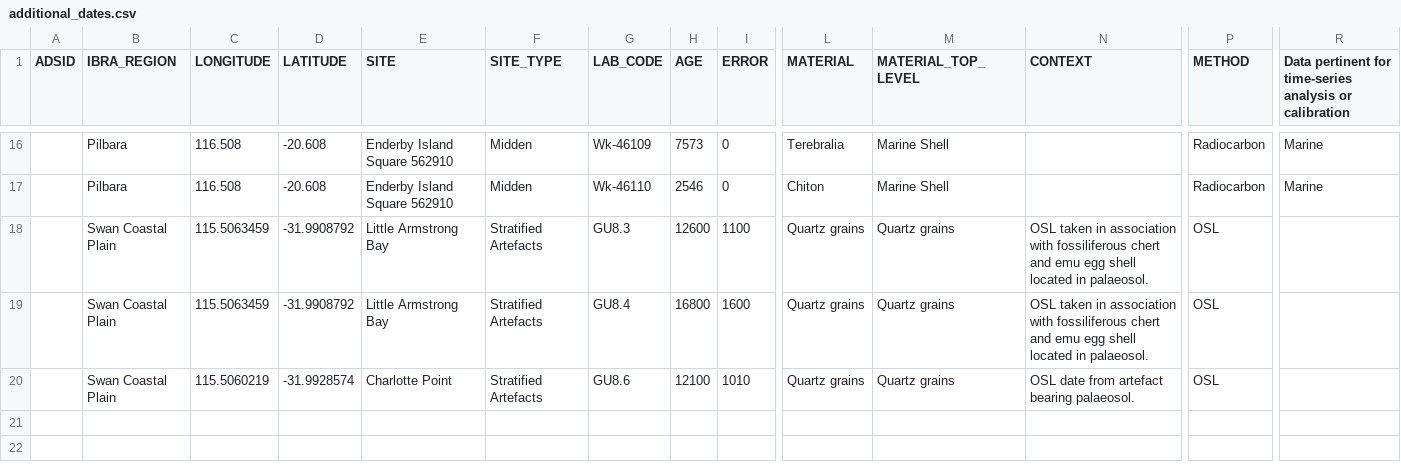
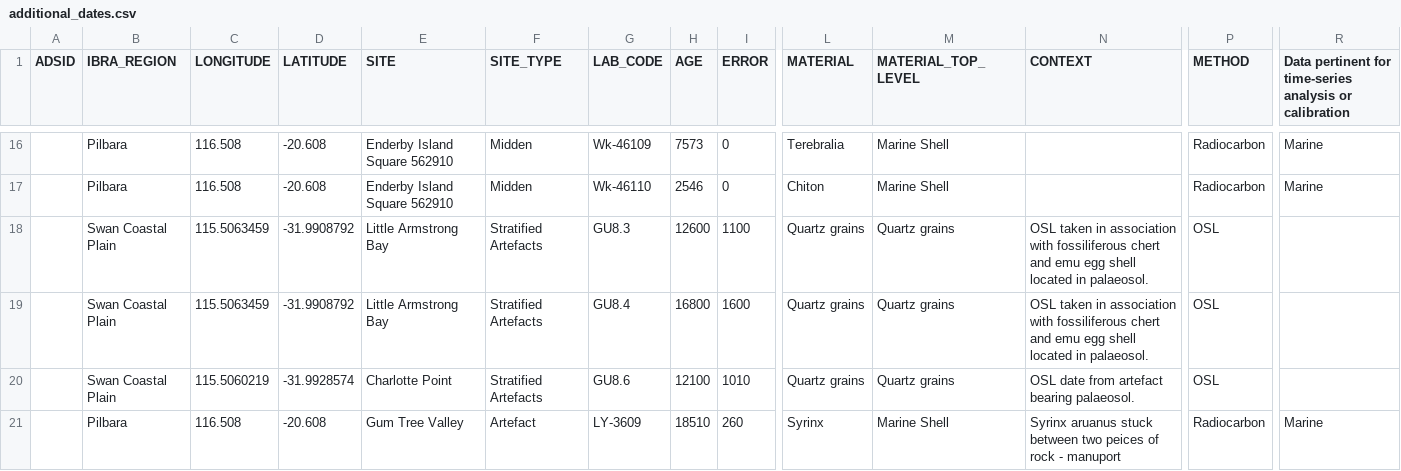
Before and after one commit to patrick-morrison/australia_archipelagos, a CSV file: inputs/additional_dates.csv, drawn as a sheet; only a part is shown, gaps mark what is left out; rows hold the shown columns only; the diff names each change by its address in the sheet, - before the commit and + after, or states it on an @@ line.

```diff
--- a/inputs/additional_dates.csv
+++ b/inputs/additional_dates.csv
+row 21:  | Pilbara | 116.508 | -20.608 | Gum Tree Valley | Artefact | LY-3609 | 18510 | 260 | Syrinx | Marine Shell | Syrinx aruanus stuck between two peices of rock - manuport | Radiocarbon | Marine
```
Also changed, not shown: inputs/islands_austarch.csv, 10 other files.
